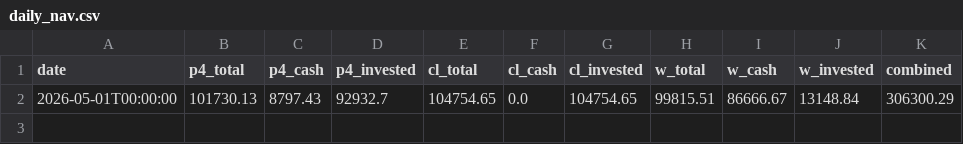
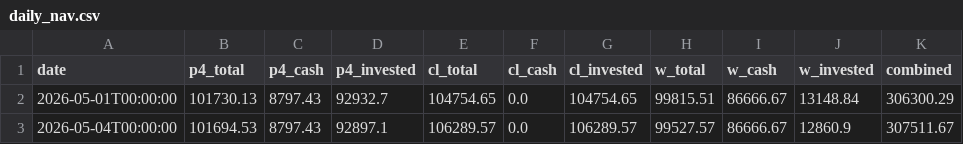
Before and after one commit to RelaxWide/QT, a CSV file: paper_trading/daily_nav.csv, drawn as a sheet; the diff names each change by its address in the sheet, - before the commit and + after, or states it on an @@ line.

```diff
--- a/paper_trading/daily_nav.csv
+++ b/paper_trading/daily_nav.csv
+row 3: 2026-05-04T00:00:00 | 101694.53 | 8797.43 | 92897.1 | 106289.57 | 0.0 | 106289.57 | 99527.57 | 86666.67 | 12860.9 | 307511.67
```
Also changed, not shown: 1 other file.
